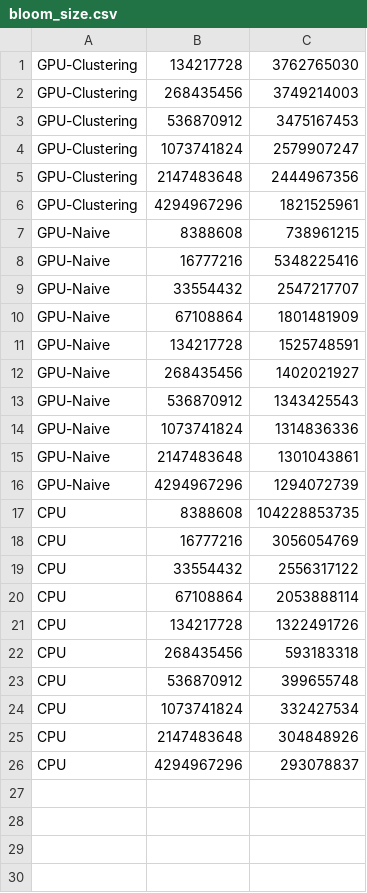
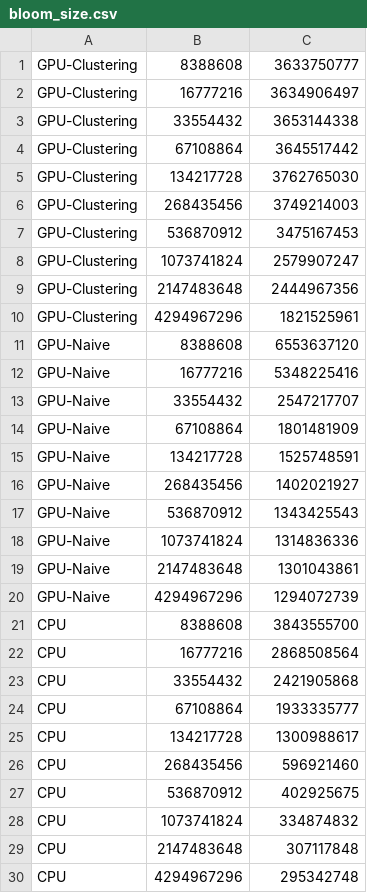
Before and after one commit to t1mm3/fluid_coprocessing, a CSV file: bloom_size.csv, drawn as a sheet.

```diff
--- a/bloom_size.csv
+++ b/bloom_size.csv
@@ -1 +1,5 @@
+GPU-Clustering|8388608|3633750777
+GPU-Clustering|16777216|3634906497
+GPU-Clustering|33554432|3653144338
+GPU-Clustering|67108864|3645517442
 GPU-Clustering|134217728|3762765030
@@ -6,3 +10,3 @@ GPU-Clustering|2147483648|2444967356
 GPU-Clustering|4294967296|1821525961
-GPU-Naive|8388608|738961215
+GPU-Naive|8388608|6553637120
 GPU-Naive|16777216|5348225416
@@ -16,11 +20,11 @@ GPU-Naive|2147483648|1301043861
 GPU-Naive|4294967296|1294072739
-CPU|8388608|104228853735
-CPU|16777216|3056054769
-CPU|33554432|2556317122
-CPU|67108864|2053888114
-CPU|134217728|1322491726
-CPU|268435456|593183318
-CPU|536870912|399655748
-CPU|1073741824|332427534
-CPU|2147483648|304848926
-CPU|4294967296|293078837
+CPU|8388608|3843555700
+CPU|16777216|2868508564
+CPU|33554432|2421905868
+CPU|67108864|1933335777
+CPU|134217728|1300988617
+CPU|268435456|596921460
+CPU|536870912|402925675
+CPU|1073741824|334874832
+CPU|2147483648|307117848
+CPU|4294967296|295342748
```
Also changed, not shown: 5 other files.
